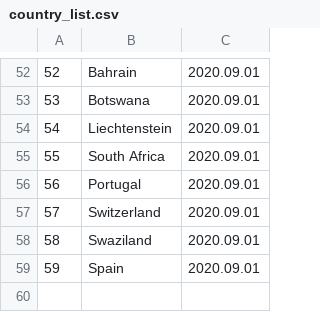
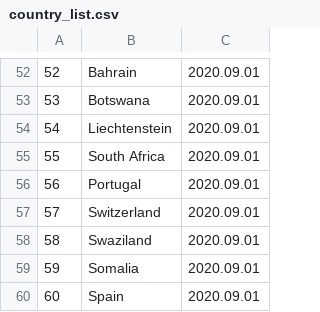
Before and after one commit to linzeyang/nucleic_acid_list, a CSV file: country_list.csv, drawn as a sheet; only a part is shown, gaps mark what is left out; addresses are those after the commit; the diff names each change by its address in the sheet, - before the commit and + after, or states it on an @@ line.

Commit message:
Update csv at 2020-08-24 01:00:08.630836

```diff
--- a/country_list.csv
+++ b/country_list.csv
+row 59: 59 | Somalia | 2020.09.01
@@ column A renumbered from row 60 down @@
```
